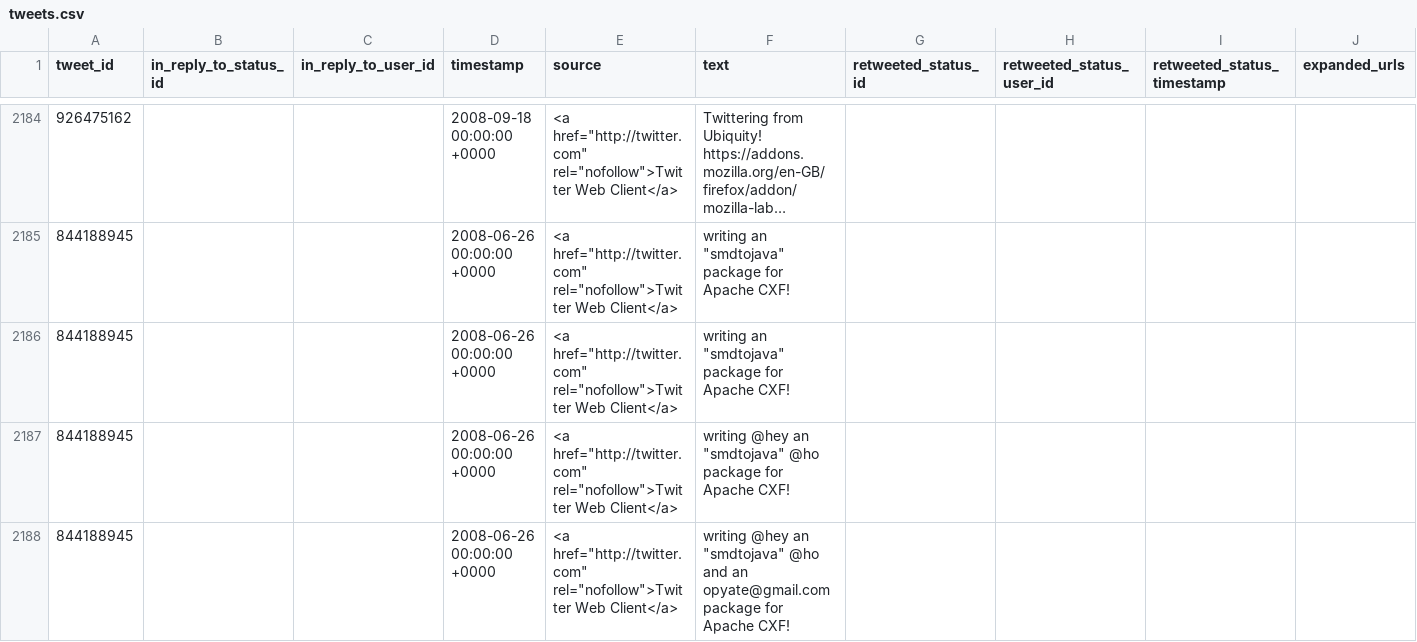
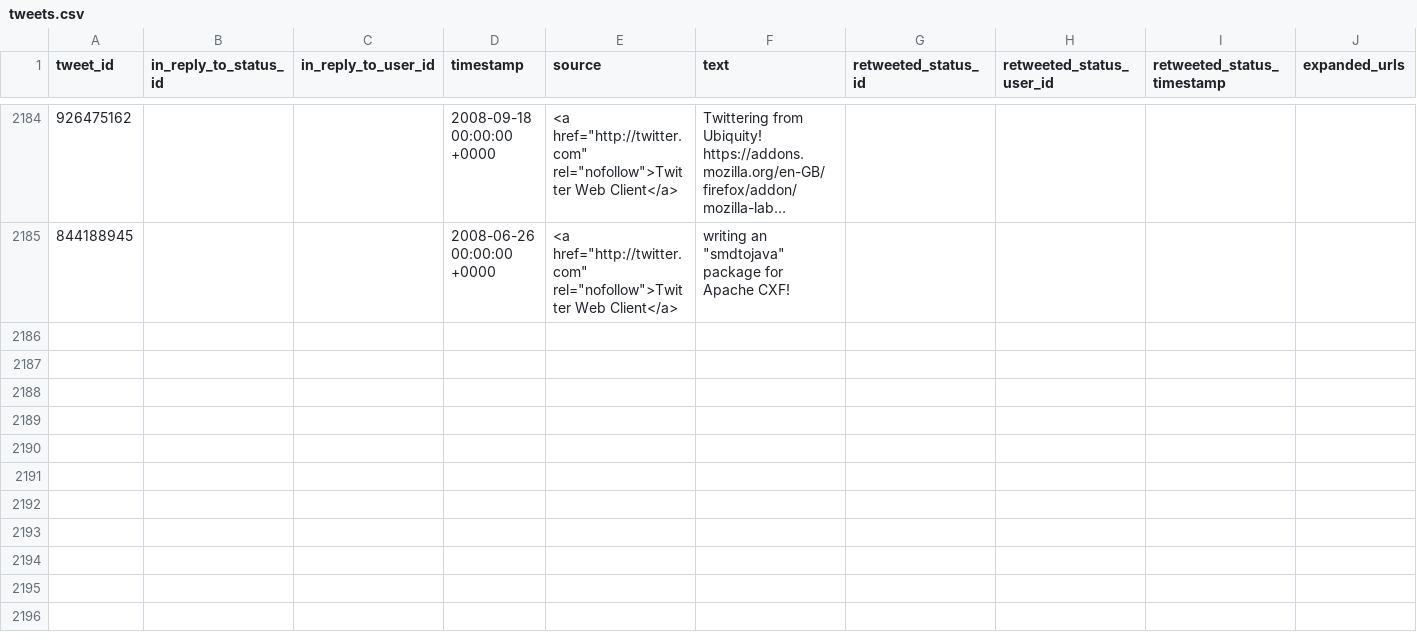
Before and after one commit to PlumpMath/twitter-to-ghost, a CSV file: tweets/tweets.csv, drawn as a sheet; only a part is shown, gaps mark what is left out; long unchanged cells end in …; the diff names each change by its address in the sheet, - before the commit and + after, or states it on an @@ line.

```diff
--- a/tweets/tweets.csv
+++ b/tweets/tweets.csv
-row 2186: 844188945 |  |  | 2008-06-26 00:00:00 +0000 | <a href="http://twitter.com" rel="nofollow">Twitter Web Client</a> | writing an "smdtojava" package for Apache CXF!
-row 2187: 844188945 |  |  | 2008-06-26 00:00:00 +0000 | <a href="http://twitter.com" rel="nofollow">Twitter Web Client</a> | writing @hey an "smdtojava" @ho package for Apache CXF!
-row 2188: 844188945 |  |  | 2008-06-26 00:00:00 +0000 | <a href="http://twitter.com" rel="nofollow">Twitter Web Client</a> | writing @hey an "smdtojava" @ho and an opyate@gmail.com package for Apache CXF!
```
Also changed, not shown: 1 other file.
